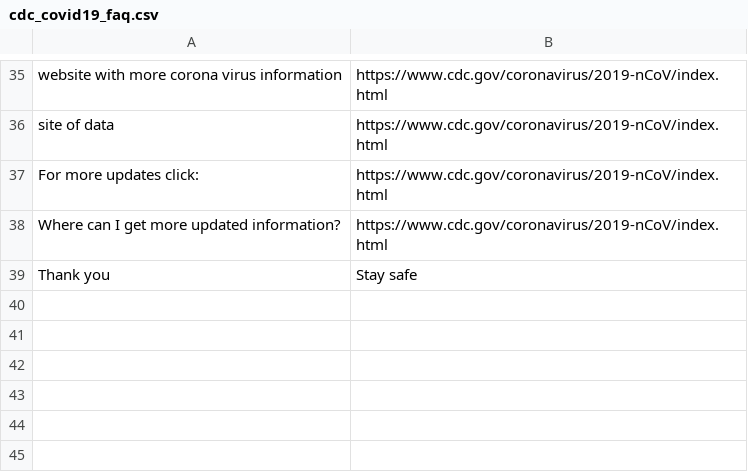
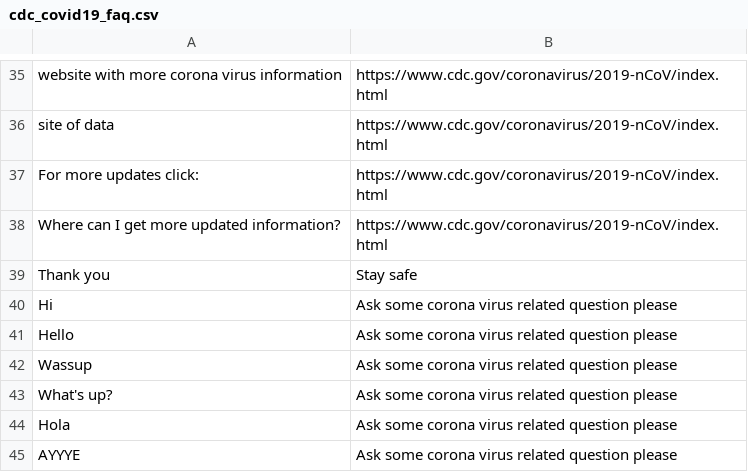
Before and after one commit to harrislam1/covid19_chatbot, a CSV file: cdc_covid19_faq.csv, drawn as a sheet; only a part is shown, gaps mark what is left out; the diff names each change by its address in the sheet, - before the commit and + after, or states it on an @@ line.

Commit message:
Update cdc_covid19_faq.csv

```diff
--- a/cdc_covid19_faq.csv
+++ b/cdc_covid19_faq.csv
+row 40: Hi | Ask some corona virus related question please
+row 41: Hello | Ask some corona virus related question please
+row 42: Wassup | Ask some corona virus related question please
+row 43: What's up? | Ask some corona virus related question please
+row 44: Hola | Ask some corona virus related question please
+row 45: AYYYE | Ask some corona virus related question please
```
